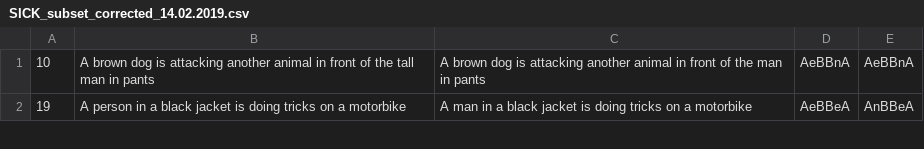
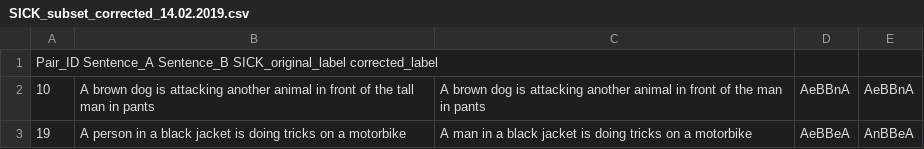
Before and after one commit to kkalouli/SICK-processing, a CSV file: corrected/SICK_subset_corrected_14.02.2019.csv, drawn as a sheet; only a part is shown; the diff names each change by its address in the sheet, - before the commit and + after, or states it on an @@ line.

Commit message:
Update SICK_subset_corrected_14.02.2019.csv

```diff
--- a/corrected/SICK_subset_corrected_14.02.2019.csv
+++ b/corrected/SICK_subset_corrected_14.02.2019.csv
+row 1: Pair_ID Sentence_A Sentence_B SICK_original_label corrected_label
```
